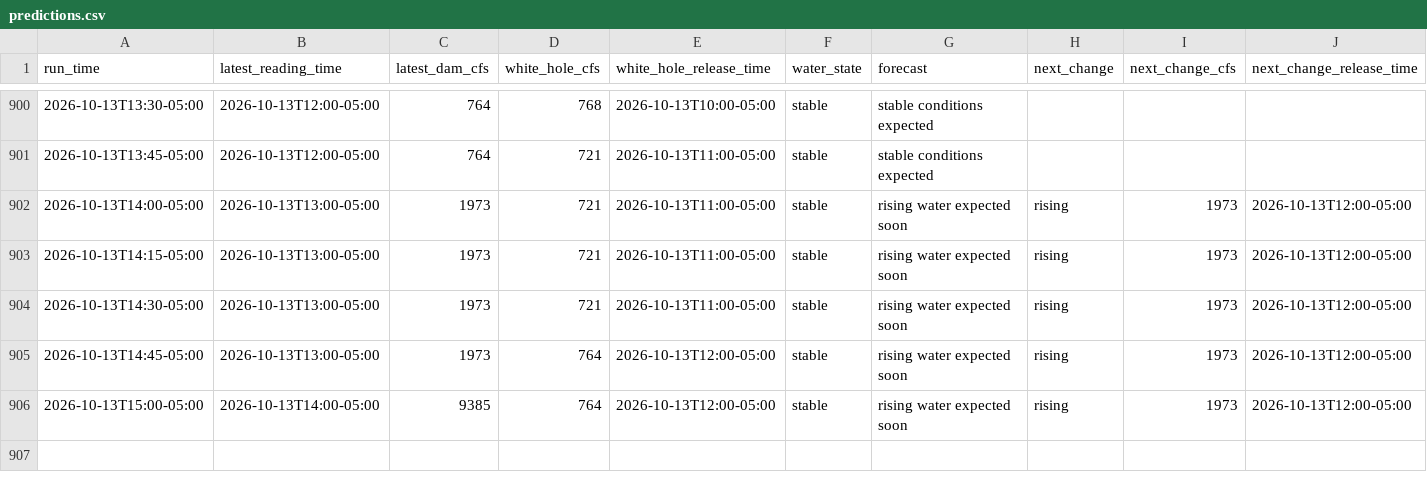
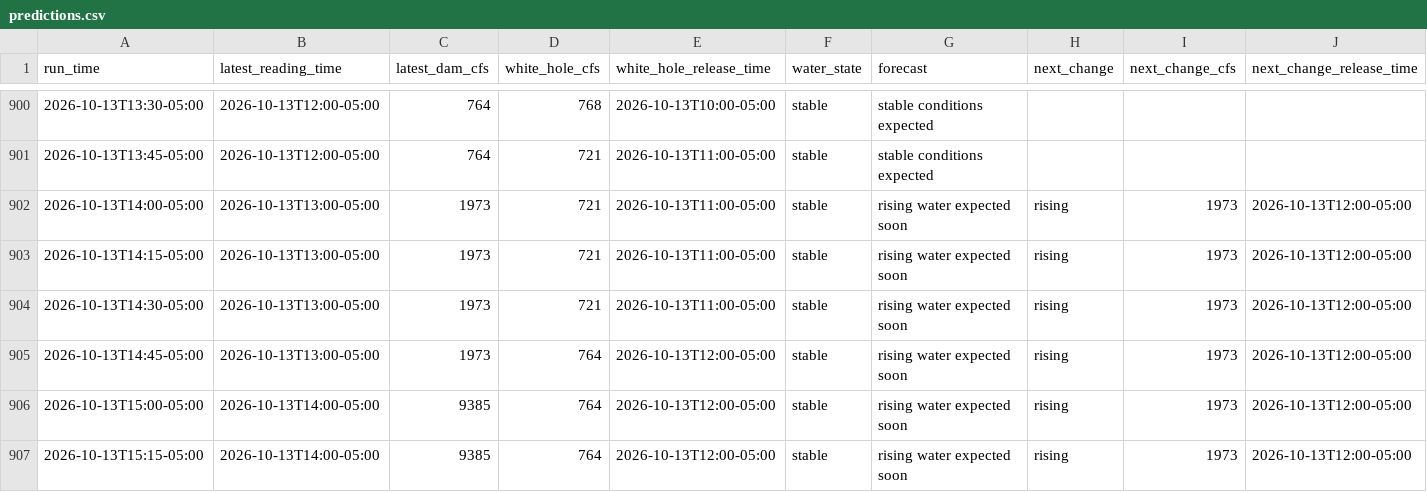
Before and after one commit to frogmoses/WhiteRiverData, a CSV file: predictions.csv, drawn as a sheet; only a part is shown, gaps mark what is left out; rows hold the shown columns only; the diff names each change by its address in the sheet, - before the commit and + after, or states it on an @@ line.

Commit message:
Update water conditions 2026-10-13 16:15

```diff
--- a/predictions.csv
+++ b/predictions.csv
+row 907: 2026-10-13T15:15-05:00 | 2026-10-13T14:00-05:00 | 9385 | 764 | 2026-10-13T12:00-05:00 | stable | rising water expected soon | rising | 1973 | 2026-10-13T12:00-05:00
```
Also changed, not shown: 1 other file.
